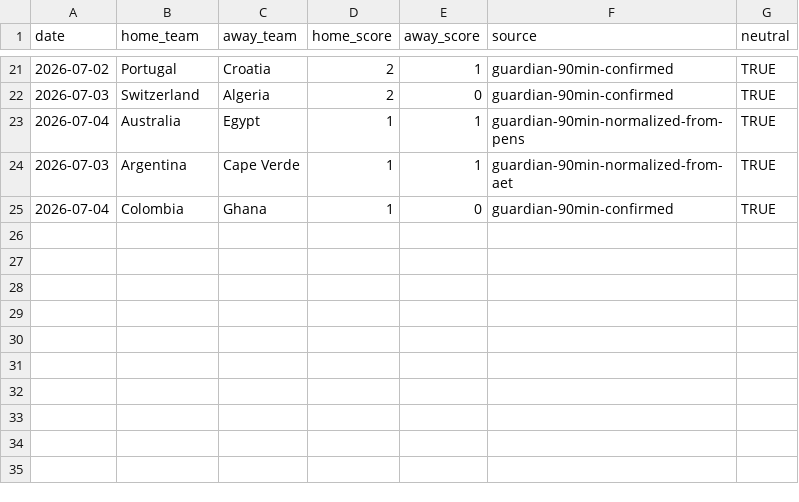
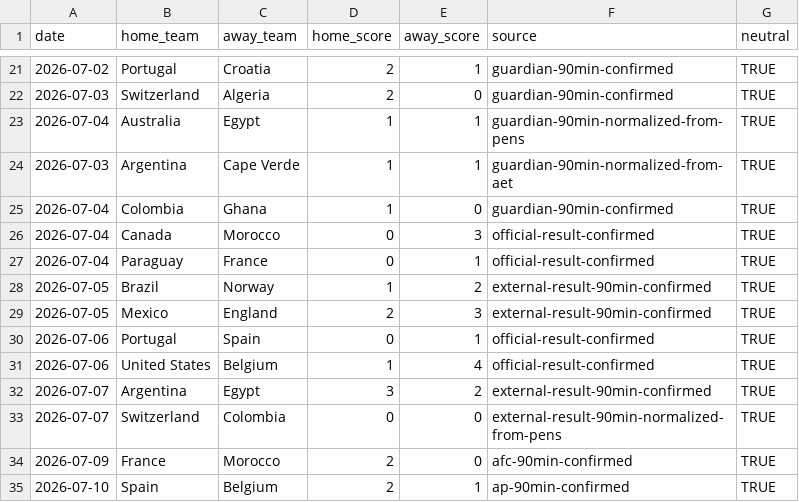
Before and after one commit to johnwatson060114-oss/WorldCupPredict, a CSV file: artifacts/total-goals-backtest/manual_2026_results.csv, drawn as a sheet; only a part is shown, gaps mark what is left out.

```diff
--- a/artifacts/total-goals-backtest/manual_2026_results.csv
+++ b/artifacts/total-goals-backtest/manual_2026_results.csv
@@ -25 +25,11 @@ date,home_team,away_team,home_score,away_score,source,neutral
 2026-07-04,Colombia,Ghana,1,0,guardian-90min-confirmed,TRUE
+2026-07-04,Canada,Morocco,0,3,official-result-confirmed,TRUE
+2026-07-04,Paraguay,France,0,1,official-result-confirmed,TRUE
+2026-07-05,Brazil,Norway,1,2,external-result-90min-confirmed,TRUE
+2026-07-05,Mexico,England,2,3,external-result-90min-confirmed,TRUE
+2026-07-06,Portugal,Spain,0,1,official-result-confirmed,TRUE
+2026-07-06,United States,Belgium,1,4,official-result-confirmed,TRUE
+2026-07-07,Argentina,Egypt,3,2,external-result-90min-confirmed,TRUE
+2026-07-07,Switzerland,Colombia,0,0,external-result-90min-normalized-from-pens,TRUE
+2026-07-09,France,Morocco,2,0,afc-90min-confirmed,TRUE
+2026-07-10,Spain,Belgium,2,1,ap-90min-confirmed,TRUE
```
Also changed, not shown: artifacts/total-goals-backtest/model_comparison_2026.csv, artifacts/total-goals-backtest/optimized_2026_predictions.csv, 31 other files.
